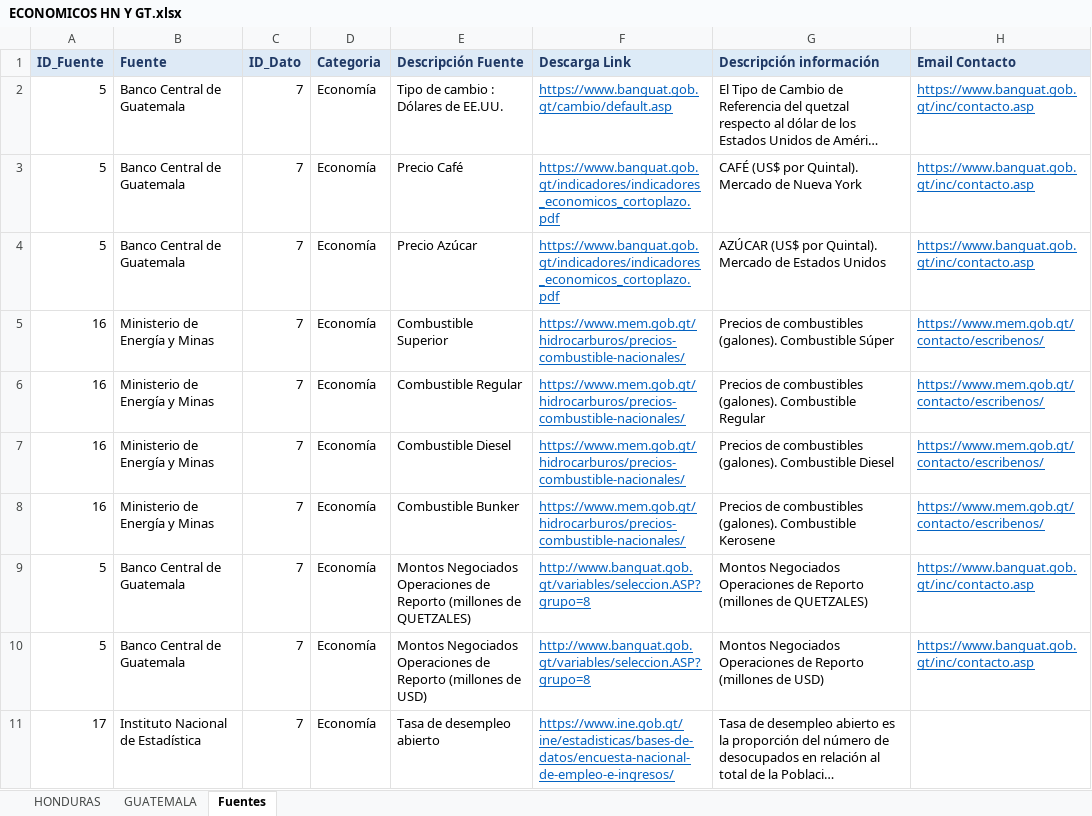
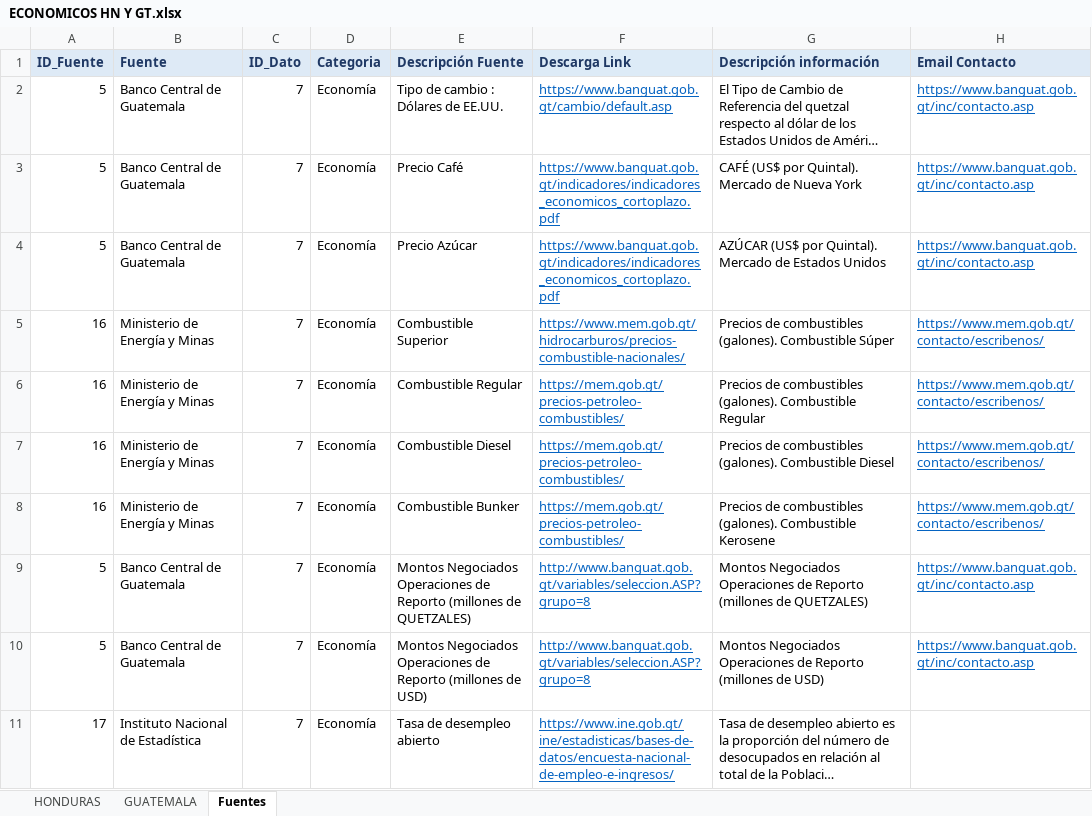
Before and after one commit to Sud-Austral/Datos_Guatemala, an Excel workbook: datacovidgt/ECONOMICOS HN Y GT.xlsx, sheet Fuentes, drawn as a sheet; only a part is shown; long unchanged cells end in …; values as stored, in another font and other column widths than the file's, no borders; table styles not drawn; the diff names each change by its address in the sheet, - before the commit and + after, or states it on an @@ line.

```diff
--- a/datacovidgt/ECONOMICOS HN Y GT.xlsx (sheet Fuentes)
+++ b/datacovidgt/ECONOMICOS HN Y GT.xlsx (sheet Fuentes)
-F6:F8 (Descarga Link): https://www.mem.gob.gt/hidrocarburos/precios-combustible-nacionales/
+F6:F8 (Descarga Link): https://mem.gob.gt/precios-petroleo-combustibles/
```
Also changed, not shown: sheet HONDURAS, sheet GUATEMALA, charts or pictures, 2 other files.
